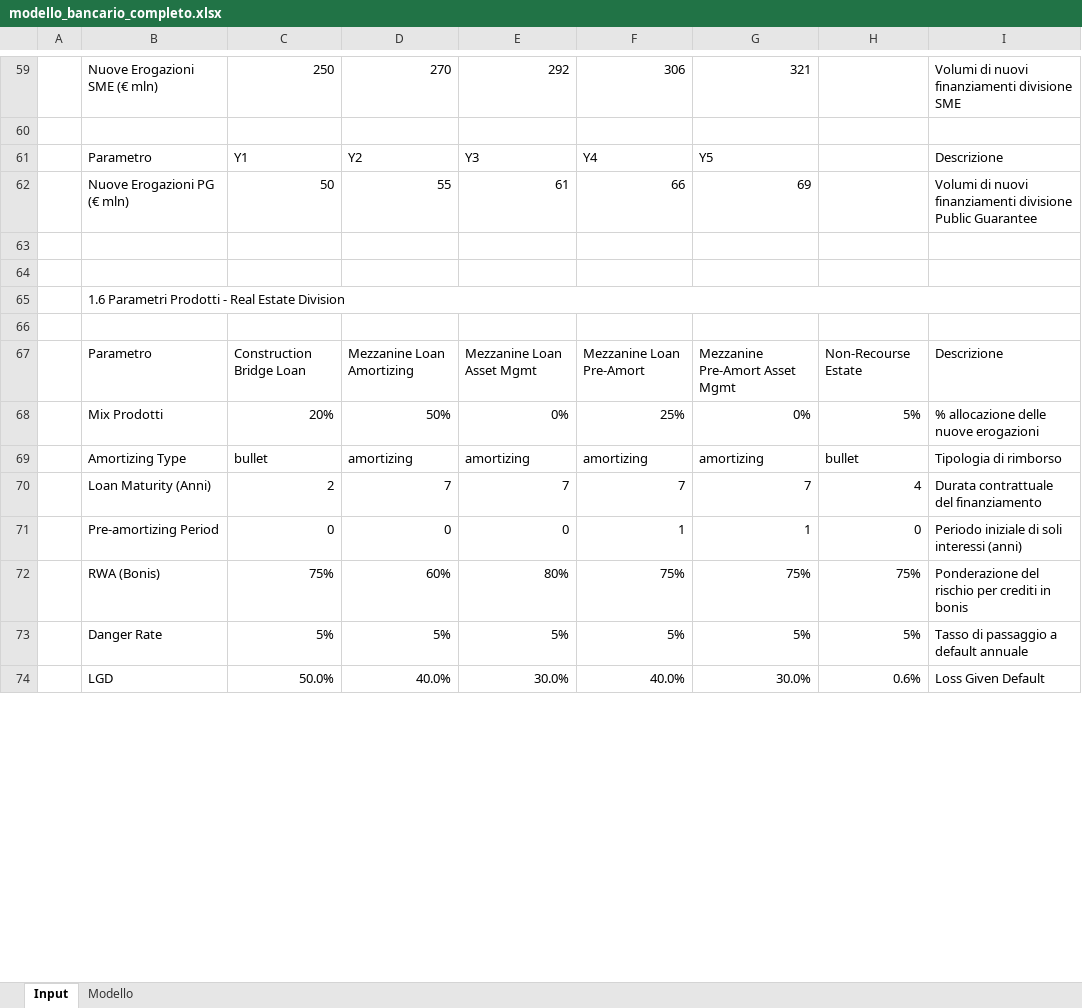
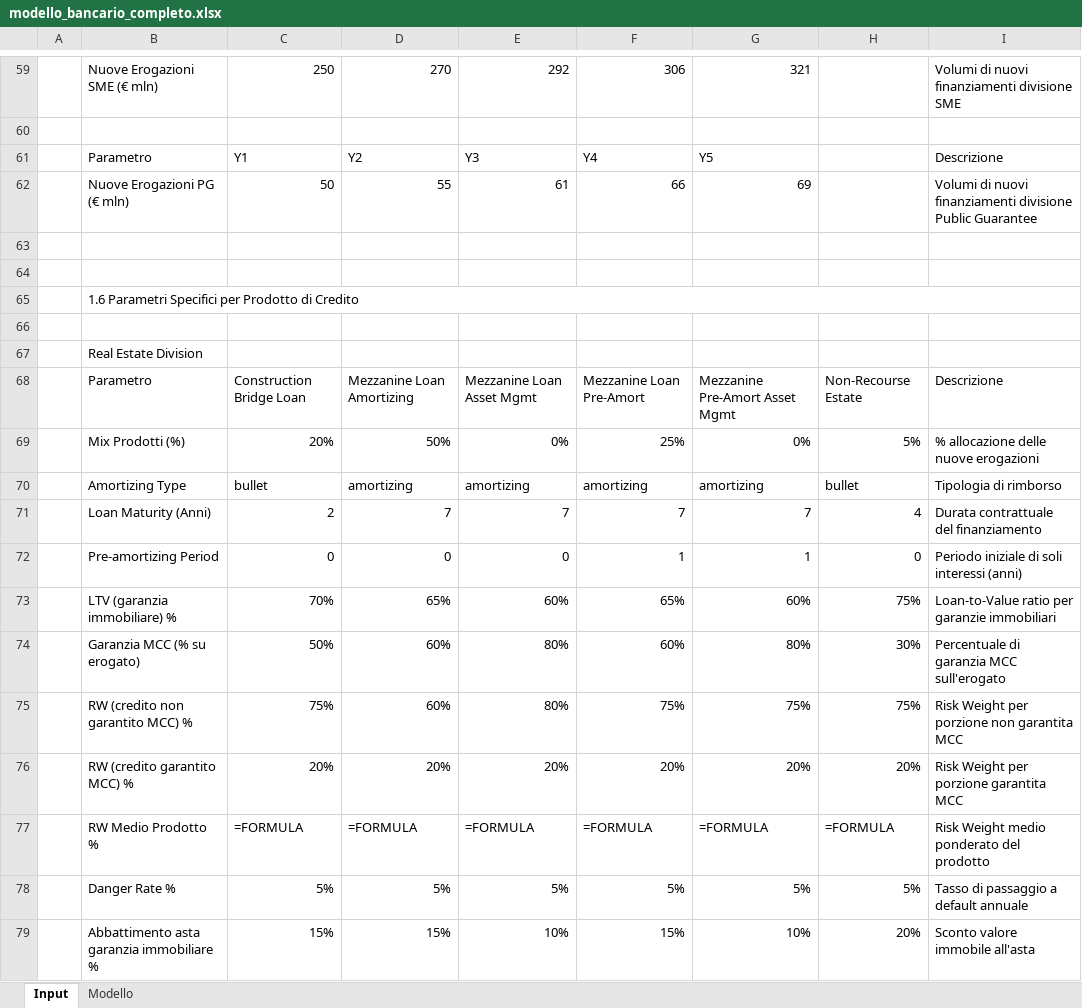
Before and after one commit to fracarlesi/piano_excel, an Excel workbook: modello_bancario_completo.xlsx, sheet Input, drawn as a sheet; only a part is shown, gaps mark what is left out; values as stored, in another font and other column widths than the file's, no cell formats; formulas without a stored value are shown as written; removed rows and columns are numbered as before the commit, all else as after; the diff covers the shown part only; the diff names each change by its address in the sheet, - before the commit and + after, or states it on an @@ line.

```diff
--- a/modello_bancario_completo.xlsx (sheet Input)
+++ b/modello_bancario_completo.xlsx (sheet Input)
-B65: 1.6 Parametri Prodotti - Real Estate Division
+B65: 1.6 Parametri Specifici per Prodotto di Credito
+row 67:  | Real Estate Division
-B69: Mix Prodotti
+B69: Mix Prodotti (%)
+row 73:  | LTV (garanzia immobiliare) % | 70% | 65% | 60% | 65% | 60% | 75% | Loan-to-Value ratio per garanzie immobiliari
+row 74:  | Garanzia MCC (% su erogato) | 50% | 60% | 80% | 60% | 80% | 30% | Percentuale di garanzia MCC sull'erogato
-B75: RWA (Bonis)
+B75: RW (credito non garantito MCC) %
-I75: Ponderazione del rischio per crediti in bonis
+I75: Risk Weight per porzione non garantita MCC
+row 76:  | RW (credito garantito MCC) % | 20% | 20% | 20% | 20% | 20% | 20% | Risk Weight per porzione garantita MCC
+row 77:  | RW Medio Prodotto % | =FORMULA | =FORMULA | =FORMULA | =FORMULA | =FORMULA | =FORMULA | Risk Weight medio ponderato del prodotto
-B78: Danger Rate
+B78: Danger Rate %
-row 74:  | LGD | 50.0% | 40.0% | 30.0% | 40.0% | 30.0% | 0.6% | Loss Given Default
+row 79:  | Abbattimento asta garanzia immobiliare % | 15% | 15% | 10% | 15% | 10% | 20% | Sconto valore immobile all'asta
```
Also changed, not shown: 21 added rows, 11 removed rows, 34 edited cells and merged cells elsewhere in this sheet, sheet Modello, cell formats, 7 other files.
